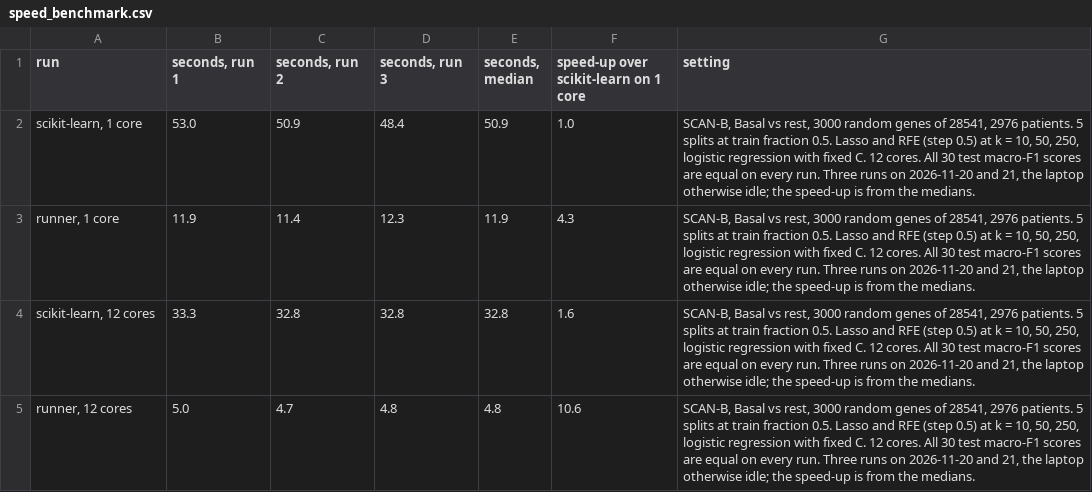
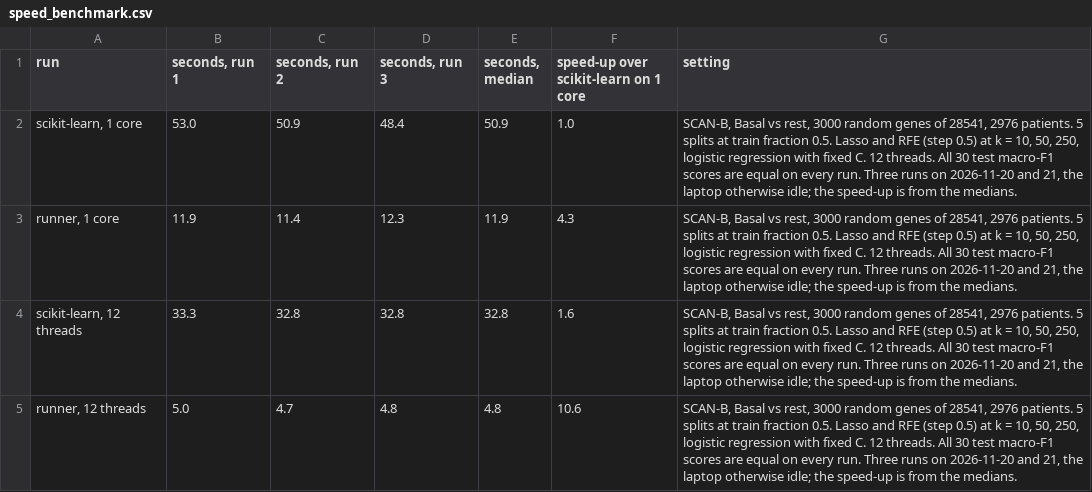
Before and after one commit to drormeir/featsel, a CSV file: results/speed_benchmark.csv, drawn as a sheet.

```diff
--- a/results/speed_benchmark.csv
+++ b/results/speed_benchmark.csv
@@ -1,5 +1,5 @@
 run,"seconds, run 1","seconds, run 2","seconds, run 3","seconds, median",speed-up over scikit-learn on 1 core,setting
-"scikit-learn, 1 core",53.0,50.9,48.4,50.9,1.0,"SCAN-B, Basal vs rest, 3000 random genes of 28541, 2976 patients. 5 splits at train fraction 0.5. Lasso and RFE (step 0.5) at k = 10, 50, 250, logistic regression with fixed C. 12 cores. All 30 test macro-F1 scores are equal on every run. Three runs on 2026-11-20 and 21, the laptop otherwise idle; the speed-up is from the medians."
-"runner, 1 core",11.9,11.4,12.3,11.9,4.3,"SCAN-B, Basal vs rest, 3000 random genes of 28541, 2976 patients. 5 splits at train fraction 0.5. Lasso and RFE (step 0.5) at k = 10, 50, 250, logistic regression with fixed C. 12 cores. All 30 test macro-F1 scores are equal on every run. Three runs on 2026-11-20 and 21, the laptop otherwise idle; the speed-up is from the medians."
-"scikit-learn, 12 cores",33.3,32.8,32.8,32.8,1.6,"SCAN-B, Basal vs rest, 3000 random genes of 28541, 2976 patients. 5 splits at train fraction 0.5. Lasso and RFE (step 0.5) at k = 10, 50, 250, logistic regression with fixed C. 12 cores. All 30 test macro-F1 scores are equal on every run. Three runs on 2026-11-20 and 21, the laptop otherwise idle; the speed-up is from the medians."
-"runner, 12 cores",5.0,4.7,4.8,4.8,10.6,"SCAN-B, Basal vs rest, 3000 random genes of 28541, 2976 patients. 5 splits at train fraction 0.5. Lasso and RFE (step 0.5) at k = 10, 50, 250, logistic regression with fixed C. 12 cores. All 30 test macro-F1 scores are equal on every run. Three runs on 2026-11-20 and 21, the laptop otherwise idle; the speed-up is from the medians."
+"scikit-learn, 1 core",53.0,50.9,48.4,50.9,1.0,"SCAN-B, Basal vs rest, 3000 random genes of 28541, 2976 patients. 5 splits at train fraction 0.5. Lasso and RFE (step 0.5) at k = 10, 50, 250, logistic regression with fixed C. 12 threads. All 30 test macro-F1 scores are equal on every run. Three runs on 2026-11-20 and 21, the laptop otherwise idle; the speed-up is from the medians."
+"runner, 1 core",11.9,11.4,12.3,11.9,4.3,"SCAN-B, Basal vs rest, 3000 random genes of 28541, 2976 patients. 5 splits at train fraction 0.5. Lasso and RFE (step 0.5) at k = 10, 50, 250, logistic regression with fixed C. 12 threads. All 30 test macro-F1 scores are equal on every run. Three runs on 2026-11-20 and 21, the laptop otherwise idle; the speed-up is from the medians."
+"scikit-learn, 12 threads",33.3,32.8,32.8,32.8,1.6,"SCAN-B, Basal vs rest, 3000 random genes of 28541, 2976 patients. 5 splits at train fraction 0.5. Lasso and RFE (step 0.5) at k = 10, 50, 250, logistic regression with fixed C. 12 threads. All 30 test macro-F1 scores are equal on every run. Three runs on 2026-11-20 and 21, the laptop otherwise idle; the speed-up is from the medians."
+"runner, 12 threads",5.0,4.7,4.8,4.8,10.6,"SCAN-B, Basal vs rest, 3000 random genes of 28541, 2976 patients. 5 splits at train fraction 0.5. Lasso and RFE (step 0.5) at k = 10, 50, 250, logistic regression with fixed C. 12 threads. All 30 test macro-F1 scores are equal on every run. Three runs on 2026-11-20 and 21, the laptop otherwise idle; the speed-up is from the medians."
```
Also changed, not shown: 3 other files.
